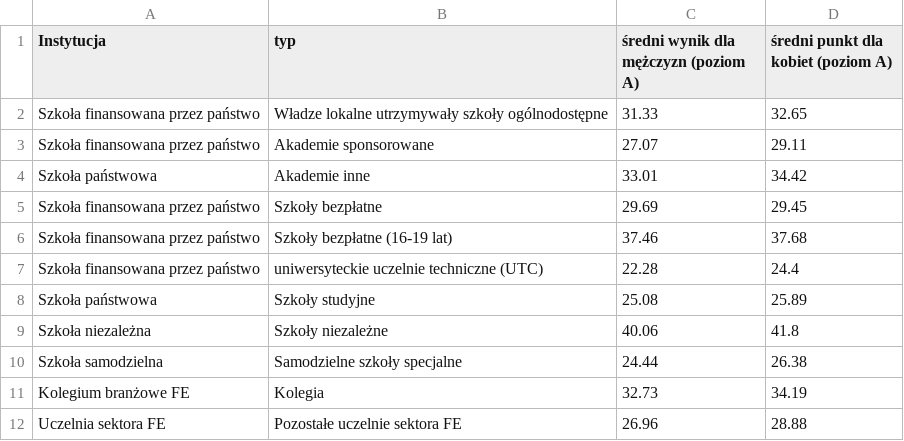
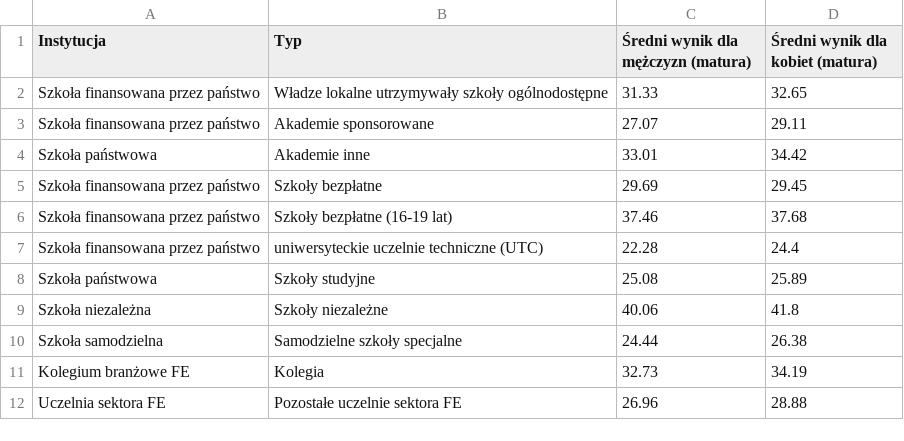
Before and after one commit to lukaszmachura/kiwk, a CSV file: maturaUSA2018.csv, drawn as a sheet.

Commit message:
Update maturaUSA2018.csv

```diff
--- a/maturaUSA2018.csv
+++ b/maturaUSA2018.csv
@@ -1,2 +1,2 @@
-Instytucja, typ, średni wynik dla mężczyzn (poziom A), średni punkt dla kobiet (poziom A)
+Instytucja, Typ, Średni wynik dla mężczyzn (matura), Średni wynik dla kobiet (matura)
 Szkoła finansowana przez państwo, Władze lokalne utrzymywały szkoły ogólnodostępne,31.33,32.65
```
